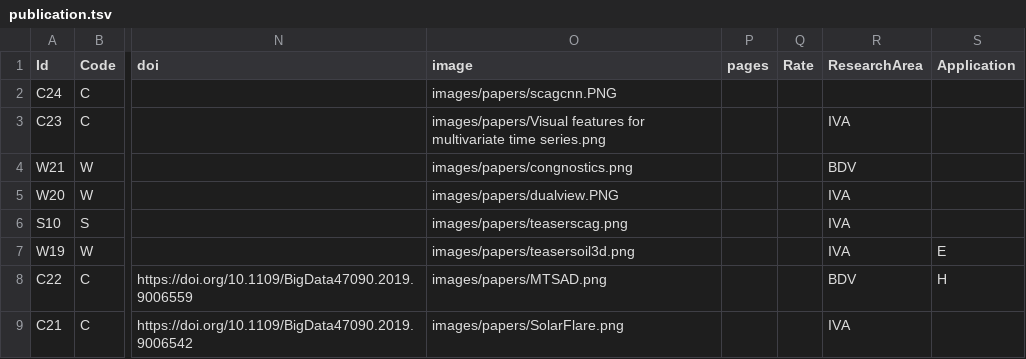
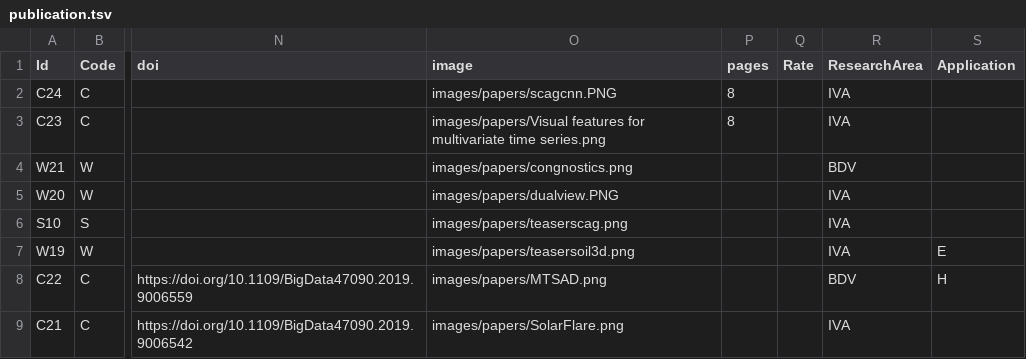
Before and after one commit to iDataVisualizationLab/idatavisualizationlab.github.io, a TSV file: data/publication.tsv, drawn as a sheet; only a part is shown, gaps mark what is left out; the diff names each change by its address in the sheet, - before the commit and + after, or states it on an @@ line.

Commit message:
Update publication.tsv

```diff
--- a/data/publication.tsv
+++ b/data/publication.tsv
-P2:P3 (pages): (empty)
+P2:P3 (pages): 8
-R2 (ResearchArea): (empty)
+R2 (ResearchArea): IVA
```
